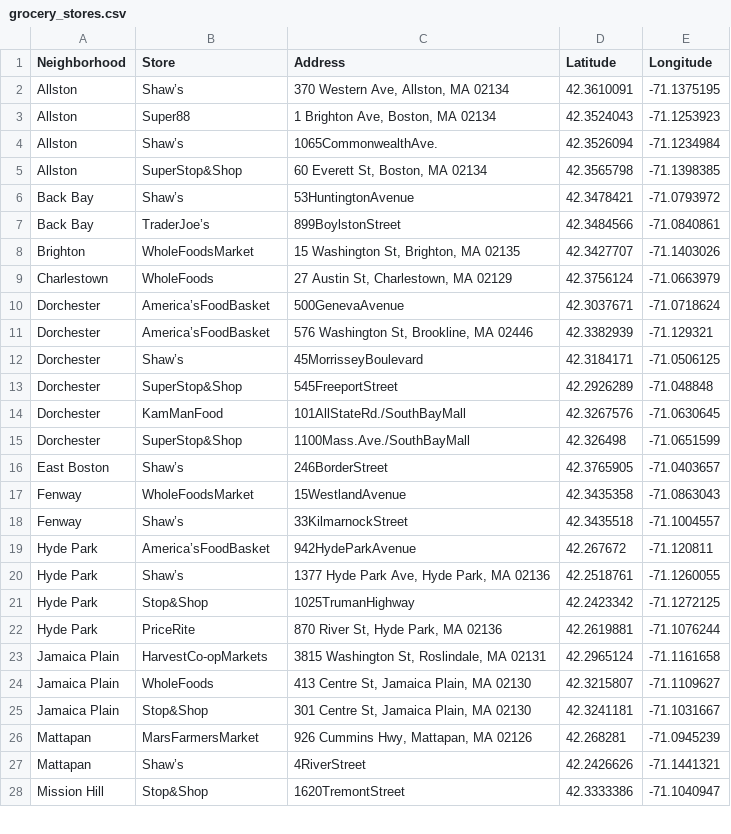
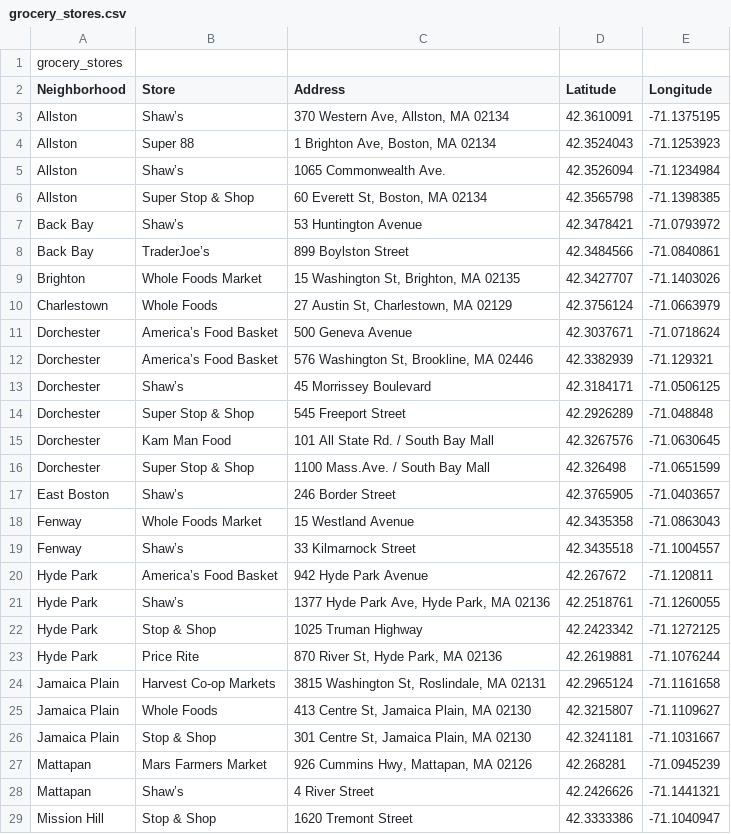
Before and after one commit to Bedrockdude10/hackbeanpot-food-desert, a CSV file: grocery_stores.csv, drawn as a sheet; only a part is shown; the diff covers the shown part only.

```diff
--- a/grocery_stores.csv
+++ b/grocery_stores.csv
@@ -1,28 +1,29 @@
+grocery_stores
 Neighborhood,Store,Address,Latitude,Longitude
 Allston,Shaw’s,"370 Western Ave, Allston, MA 02134",42.3610091,-71.1375195
-Allston,Super88,"1 Brighton Ave, Boston, MA 02134",42.3524043,-71.1253923
-Allston,Shaw’s,1065CommonwealthAve.,42.3526094,-71.1234984
-Allston,SuperStop&Shop,"60 Everett St, Boston, MA 02134",42.3565798,-71.1398385
-Back Bay,Shaw’s,53HuntingtonAvenue,42.3478421,-71.0793972
-Back Bay,TraderJoe’s,899BoylstonStreet,42.3484566,-71.0840861
-Brighton,WholeFoodsMarket,"15 Washington St, Brighton, MA 02135",42.3427707,-71.1403026
-Charlestown,WholeFoods,"27 Austin St, Charlestown, MA 02129",42.3756124,-71.0663979
-Dorchester,America’sFoodBasket,500GenevaAvenue,42.3037671,-71.0718624
-Dorchester,America’sFoodBasket,"576 Washington St, Brookline, MA 02446",42.3382939,-71.129321
-Dorchester,Shaw’s,45MorrisseyBoulevard,42.3184171,-71.0506125
-Dorchester,SuperStop&Shop,545FreeportStreet,42.2926289,-71.048848
-Dorchester,KamManFood,101AllStateRd./SouthBayMall,42.3267576,-71.0630645
-Dorchester,SuperStop&Shop,1100Mass.Ave./SouthBayMall,42.326498,-71.0651599
-East Boston,Shaw’s,246BorderStreet,42.3765905,-71.0403657
-Fenway,WholeFoodsMarket,15WestlandAvenue,42.3435358,-71.0863043
-Fenway,Shaw’s,33KilmarnockStreet,42.3435518,-71.1004557
-Hyde Park,America’sFoodBasket,942HydeParkAvenue,42.267672,-71.120811
+Allston,Super 88,"1 Brighton Ave, Boston, MA 02134",42.3524043,-71.1253923
+Allston,Shaw’s,1065 Commonwealth Ave.,42.3526094,-71.1234984
+Allston,Super Stop & Shop,"60 Everett St, Boston, MA 02134",42.3565798,-71.1398385
+Back Bay,Shaw’s,53 Huntington Avenue,42.3478421,-71.0793972
+Back Bay,TraderJoe’s,899 Boylston Street,42.3484566,-71.0840861
+Brighton,Whole Foods Market,"15 Washington St, Brighton, MA 02135",42.3427707,-71.1403026
+Charlestown,Whole Foods,"27 Austin St, Charlestown, MA 02129",42.3756124,-71.0663979
+Dorchester,America’s Food Basket,500 Geneva Avenue,42.3037671,-71.0718624
+Dorchester,America’s Food Basket,"576 Washington St, Brookline, MA 02446",42.3382939,-71.129321
+Dorchester,Shaw’s,45 Morrissey Boulevard,42.3184171,-71.0506125
+Dorchester,Super Stop & Shop,545 Freeport Street,42.2926289,-71.048848
+Dorchester,Kam Man Food,101 All State Rd. / South Bay Mall,42.3267576,-71.0630645
+Dorchester,Super Stop & Shop,1100 Mass.Ave. / South Bay Mall,42.326498,-71.0651599
+East Boston,Shaw’s,246 Border Street,42.3765905,-71.0403657
+Fenway,Whole Foods Market,15 Westland Avenue,42.3435358,-71.0863043
+Fenway,Shaw’s,33 Kilmarnock Street,42.3435518,-71.1004557
+Hyde Park,America’s Food Basket,942 Hyde Park Avenue,42.267672,-71.120811
 Hyde Park,Shaw’s,"1377 Hyde Park Ave, Hyde Park, MA 02136",42.2518761,-71.1260055
-Hyde Park,Stop&Shop,1025TrumanHighway,42.2423342,-71.1272125
-Hyde Park,PriceRite,"870 River St, Hyde Park, MA 02136",42.2619881,-71.1076244
-Jamaica Plain,HarvestCo-opMarkets,"3815 Washington St, Roslindale, MA 02131",42.2965124,-71.1161658
-Jamaica Plain,WholeFoods,"413 Centre St, Jamaica Plain, MA 02130",42.3215807,-71.1109627
-Jamaica Plain,Stop&Shop,"301 Centre St, Jamaica Plain, MA 02130",42.3241181,-71.1031667
-Mattapan,MarsFarmersMarket,"926 Cummins Hwy, Mattapan, MA 02126",42.268281,-71.0945239
-Mattapan,Shaw’s,4RiverStreet,42.2426626,-71.1441321
-Mission Hill,Stop&Shop,1620TremontStreet,42.3333386,-71.1040947
+Hyde Park,Stop & Shop,1025 Truman Highway,42.2423342,-71.1272125
+Hyde Park,Price Rite,"870 River St, Hyde Park, MA 02136",42.2619881,-71.1076244
+Jamaica Plain,Harvest Co-op Markets,"3815 Washington St, Roslindale, MA 02131",42.2965124,-71.1161658
+Jamaica Plain,Whole Foods,"413 Centre St, Jamaica Plain, MA 02130",42.3215807,-71.1109627
+Jamaica Plain,Stop & Shop,"301 Centre St, Jamaica Plain, MA 02130",42.3241181,-71.1031667
+Mattapan,Mars Farmers Market,"926 Cummins Hwy, Mattapan, MA 02126",42.268281,-71.0945239
+Mattapan,Shaw’s,4 River Street,42.2426626,-71.1441321
+Mission Hill,Stop & Shop,1620 Tremont Street,42.3333386,-71.1040947
```
Also changed, not shown: 19 edited cells elsewhere in this file, 1 other file.
